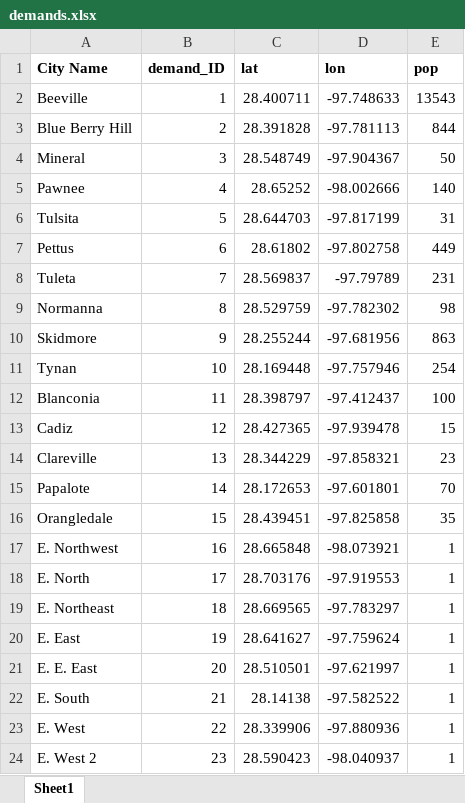
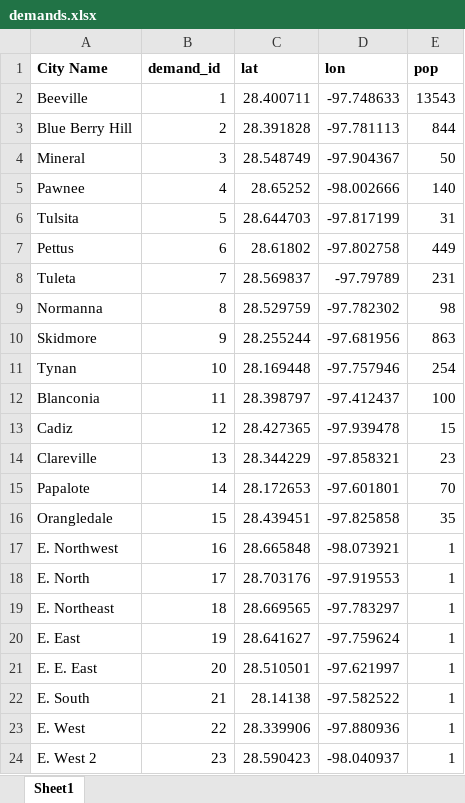
Before and after one commit to davidizr/Optimal-Placements-of-Rural-Mobile-Health-Clinics, an Excel workbook: demands.xlsx, sheet Sheet1, drawn as a sheet; values as stored, in another font and other column widths than the file's, no borders; the diff names each change by its address in the sheet, - before the commit and + after, or states it on an @@ line.

```diff
--- a/demands.xlsx (sheet Sheet1)
+++ b/demands.xlsx (sheet Sheet1)
-B1: demand_ID
+B1: demand_id
```
Also changed, not shown: 9 other files.
